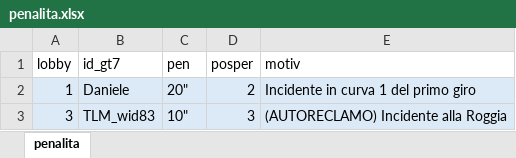
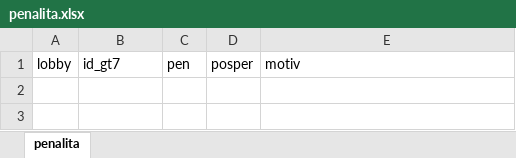
Before and after one commit to Parenji/AllTraction, an Excel workbook: backend/penalita/penalita.xlsx, sheet penalita, drawn as a sheet; values as stored, in another font and other column widths than the file's, no borders; the diff names each change by its address in the sheet, - before the commit and + after, or states it on an @@ line.

```diff
--- a/backend/penalita/penalita.xlsx (sheet penalita)
+++ b/backend/penalita/penalita.xlsx (sheet penalita)
-row 2: 1 | Daniele | 20" | 2 | Incidente in curva 1 del primo giro
-row 3: 3 | TLM_wid83 | 10" | 3 | (AUTORECLAMO) Incidente alla Roggia
```
Also changed, not shown: backend/NUOVOALLTRA.xlsx, backend/TLM WORLD TOUR CLASSIFICHE.xlsm, 18 other files.
